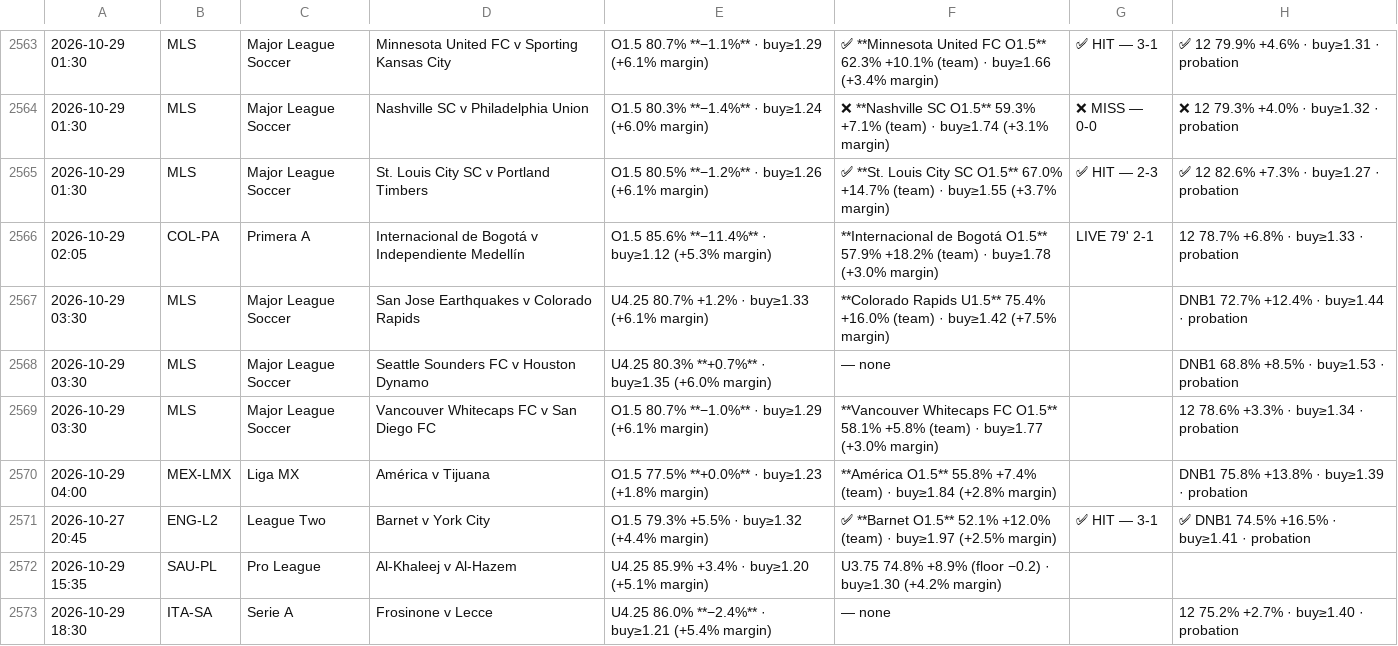
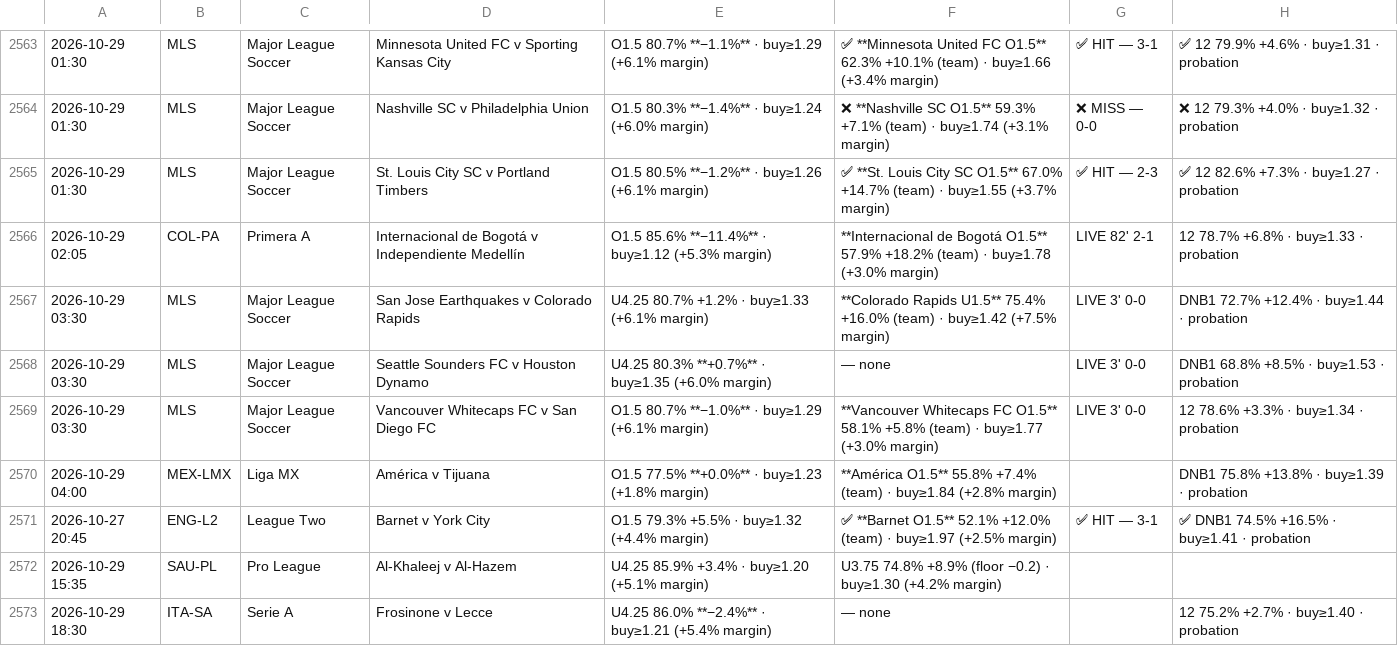
Before and after one commit to jansonprotocol/tempo-guard, a TSV file: config/fixtures.tsv, drawn as a sheet; only a part is shown, gaps mark what is left out.

```diff
--- a/config/fixtures.tsv
+++ b/config/fixtures.tsv
@@ -2565,6 +2565,6 @@
 2026-10-29 01:30	MLS	Major League Soccer	St. Louis City SC v Portland Timbers	O1.5 80.5% **−1.2%** · buy≥1.26 (+6.1% margin)	✅ **St. Louis City SC O1.5** 67.0% +14.7% (team) · buy≥1.55 (+3.7% margin)	✅ HIT — 2-3	✅ 12 82.6% +7.3% · buy≥1.27 · probation
-2026-10-29 02:05	COL-PA	Primera A	Internacional de Bogotá v Independiente Medellín	O1.5 85.6% **−11.4%** · buy≥1.12 (+5.3% margin)	**Internacional de Bogotá O1.5** 57.9% +18.2% (team) · buy≥1.78 (+3.0% margin)	LIVE 79' 2-1	12 78.7% +6.8% · buy≥1.33 · probation
-2026-10-29 03:30	MLS	Major League Soccer	San Jose Earthquakes v Colorado Rapids	U4.25 80.7% +1.2% · buy≥1.33 (+6.1% margin)	**Colorado Rapids U1.5** 75.4% +16.0% (team) · buy≥1.42 (+7.5% margin)		DNB1 72.7% +12.4% · buy≥1.44 · probation
-2026-10-29 03:30	MLS	Major League Soccer	Seattle Sounders FC v Houston Dynamo	U4.25 80.3% **+0.7%** · buy≥1.35 (+6.0% margin)	— none		DNB1 68.8% +8.5% · buy≥1.53 · probation
-2026-10-29 03:30	MLS	Major League Soccer	Vancouver Whitecaps FC v San Diego FC	O1.5 80.7% **−1.0%** · buy≥1.29 (+6.1% margin)	**Vancouver Whitecaps FC O1.5** 58.1% +5.8% (team) · buy≥1.77 (+3.0% margin)		12 78.6% +3.3% · buy≥1.34 · probation
+2026-10-29 02:05	COL-PA	Primera A	Internacional de Bogotá v Independiente Medellín	O1.5 85.6% **−11.4%** · buy≥1.12 (+5.3% margin)	**Internacional de Bogotá O1.5** 57.9% +18.2% (team) · buy≥1.78 (+3.0% margin)	LIVE 82' 2-1	12 78.7% +6.8% · buy≥1.33 · probation
+2026-10-29 03:30	MLS	Major League Soccer	San Jose Earthquakes v Colorado Rapids	U4.25 80.7% +1.2% · buy≥1.33 (+6.1% margin)	**Colorado Rapids U1.5** 75.4% +16.0% (team) · buy≥1.42 (+7.5% margin)	LIVE 3' 0-0	DNB1 72.7% +12.4% · buy≥1.44 · probation
+2026-10-29 03:30	MLS	Major League Soccer	Seattle Sounders FC v Houston Dynamo	U4.25 80.3% **+0.7%** · buy≥1.35 (+6.0% margin)	— none	LIVE 3' 0-0	DNB1 68.8% +8.5% · buy≥1.53 · probation
+2026-10-29 03:30	MLS	Major League Soccer	Vancouver Whitecaps FC v San Diego FC	O1.5 80.7% **−1.0%** · buy≥1.29 (+6.1% margin)	**Vancouver Whitecaps FC O1.5** 58.1% +5.8% (team) · buy≥1.77 (+3.0% margin)	LIVE 3' 0-0	12 78.6% +3.3% · buy≥1.34 · probation
 2026-10-29 04:00	MEX-LMX	Liga MX	América v Tijuana	O1.5 77.5% **+0.0%** · buy≥1.23 (+1.8% margin)	**América O1.5** 55.8% +7.4% (team) · buy≥1.84 (+2.8% margin)		DNB1 75.8% +13.8% · buy≥1.39 · probation
```
Also changed, not shown: config/tier_band_log.tsv, 3 other files.
